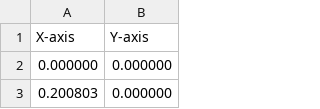
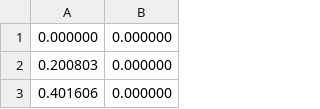
Before and after one commit to MahmoudSamy511/EVER-V-Competition, a CSV file: Asaad/controller/PID_straightLine/square_path copy.csv, drawn as a sheet; only a part is shown; the shorter side is filled out with more unchanged rows; the diff names each change by its address in the sheet, - before the commit and + after, or states it on an @@ line.

```diff
--- a/Asaad/controller/PID_straightLine/square_path copy.csv
+++ b/Asaad/controller/PID_straightLine/square_path copy.csv
-row 1: X-axis | Y-axis
```
Also changed, not shown: 2 other files.
